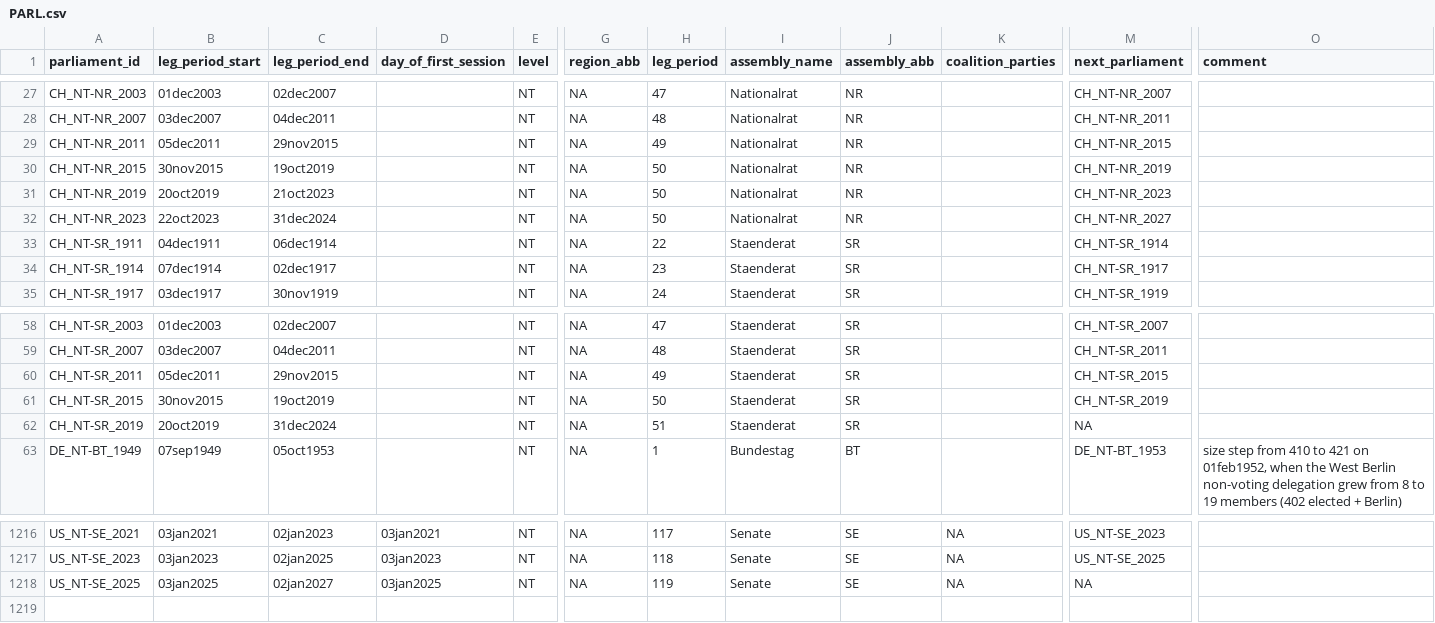
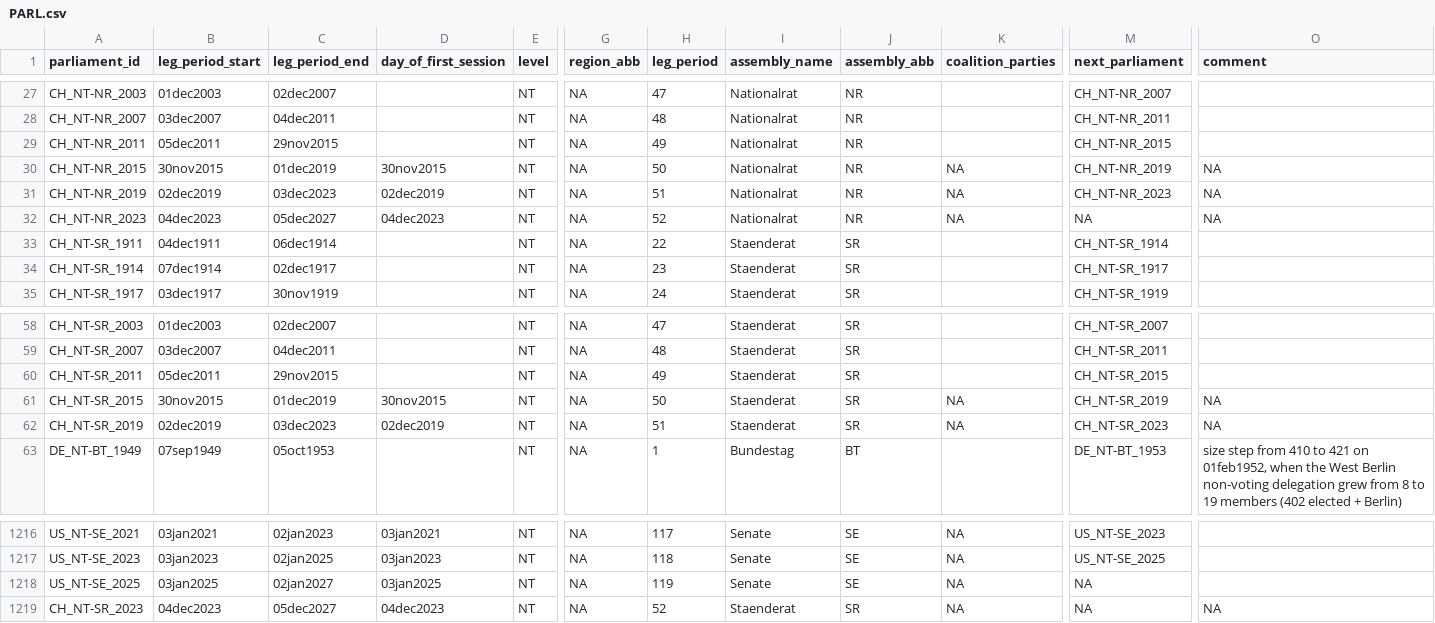
Before and after one commit to TomasZwinkels/PCCdata, a CSV file: PARL.csv, drawn as a sheet; only a part is shown, gaps mark what is left out; rows hold the shown columns only; the diff names each change by its address in the sheet, - before the commit and + after, or states it on an @@ line.

```diff
--- a/PARL.csv
+++ b/PARL.csv
-C30 (leg_period_end): 19oct2019
+C30 (leg_period_end): 01dec2019
-D30 (day_of_first_session): (empty)
+D30 (day_of_first_session): 30nov2015
-K30:K32 (coalition_parties): (empty)
+K30:K32 (coalition_parties): NA
-O30:O32 (comment): (empty)
+O30:O32 (comment): NA
-B31 (leg_period_start): 20oct2019
+B31 (leg_period_start): 02dec2019
-C31 (leg_period_end): 21oct2023
+C31 (leg_period_end): 03dec2023
-D31 (day_of_first_session): (empty)
+D31 (day_of_first_session): 02dec2019
-H31 (leg_period): 50
+H31 (leg_period): 51
-B32 (leg_period_start): 22oct2023
+B32 (leg_period_start): 04dec2023
-C32 (leg_period_end): 31dec2024
+C32 (leg_period_end): 05dec2027
-D32 (day_of_first_session): (empty)
+D32 (day_of_first_session): 04dec2023
-H32 (leg_period): 50
+H32 (leg_period): 52
-M32 (next_parliament): CH_NT-NR_2027
+M32 (next_parliament): NA
-C61 (leg_period_end): 19oct2019
+C61 (leg_period_end): 01dec2019
-D61 (day_of_first_session): (empty)
+D61 (day_of_first_session): 30nov2015
-K61:K62 (coalition_parties): (empty)
+K61:K62 (coalition_parties): NA
-O61:O62 (comment): (empty)
+O61:O62 (comment): NA
-B62 (leg_period_start): 20oct2019
+B62 (leg_period_start): 02dec2019
-C62 (leg_period_end): 31dec2024
+C62 (leg_period_end): 03dec2023
-D62 (day_of_first_session): (empty)
+D62 (day_of_first_session): 02dec2019
-M62 (next_parliament): NA
+M62 (next_parliament): CH_NT-SR_2023
+row 1219: CH_NT-SR_2023 | 04dec2023 | 05dec2027 | 04dec2023 | NT | NA | 52 | Staenderat | SR | NA | NA | NA
```
Also changed, not shown: 2 other files.
